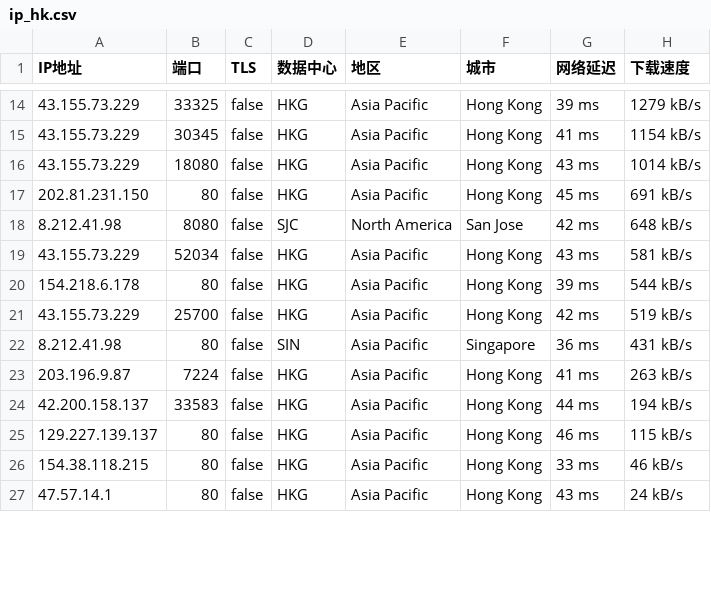
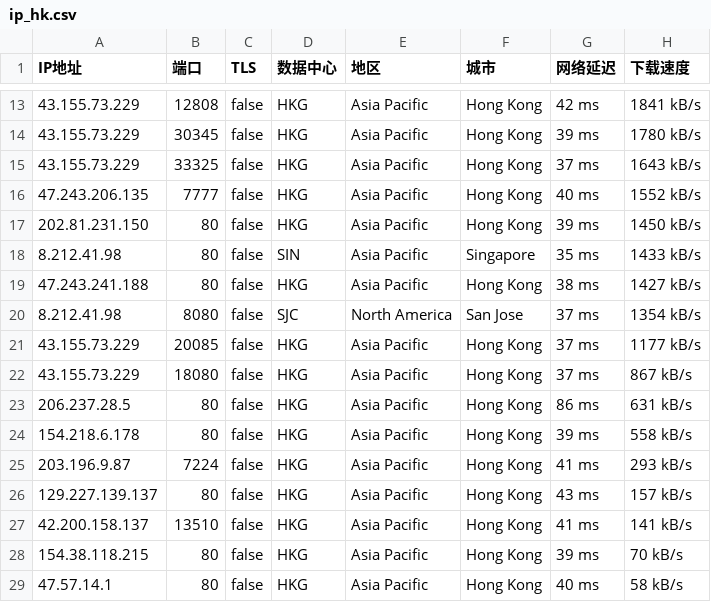
Before and after one commit to purepoorx/cfip-nsp, a CSV file: ip_hk.csv, drawn as a sheet; only a part is shown, gaps mark what is left out; the diff covers the shown part only.

```diff
--- a/ip_hk.csv
+++ b/ip_hk.csv
@@ -14,14 +13,17 @@ IP地址,端口,TLS,数据中心,地区,城市,网络延迟,下载速度
-43.155.73.229,33325,false,HKG,Asia Pacific,Hong Kong,39 ms,1279 kB/s
-43.155.73.229,30345,false,HKG,Asia Pacific,Hong Kong,41 ms,1154 kB/s
-43.155.73.229,18080,false,HKG,Asia Pacific,Hong Kong,43 ms,1014 kB/s
-202.81.231.150,80,false,HKG,Asia Pacific,Hong Kong,45 ms,691 kB/s
-8.212.41.98,8080,false,SJC,North America,San Jose,42 ms,648 kB/s
-43.155.73.229,52034,false,HKG,Asia Pacific,Hong Kong,43 ms,581 kB/s
-154.218.6.178,80,false,HKG,Asia Pacific,Hong Kong,39 ms,544 kB/s
-43.155.73.229,25700,false,HKG,Asia Pacific,Hong Kong,42 ms,519 kB/s
-8.212.41.98,80,false,SIN,Asia Pacific,Singapore,36 ms,431 kB/s
-203.196.9.87,7224,false,HKG,Asia Pacific,Hong Kong,41 ms,263 kB/s
-42.200.158.137,33583,false,HKG,Asia Pacific,Hong Kong,44 ms,194 kB/s
-129.227.139.137,80,false,HKG,Asia Pacific,Hong Kong,46 ms,115 kB/s
-154.38.118.215,80,false,HKG,Asia Pacific,Hong Kong,33 ms,46 kB/s
-47.57.14.1,80,false,HKG,Asia Pacific,Hong Kong,43 ms,24 kB/s
+43.155.73.229,12808,false,HKG,Asia Pacific,Hong Kong,42 ms,1841 kB/s
+43.155.73.229,30345,false,HKG,Asia Pacific,Hong Kong,39 ms,1780 kB/s
+43.155.73.229,33325,false,HKG,Asia Pacific,Hong Kong,37 ms,1643 kB/s
+47.243.206.135,7777,false,HKG,Asia Pacific,Hong Kong,40 ms,1552 kB/s
+202.81.231.150,80,false,HKG,Asia Pacific,Hong Kong,39 ms,1450 kB/s
+8.212.41.98,80,false,SIN,Asia Pacific,Singapore,35 ms,1433 kB/s
+47.243.241.188,80,false,HKG,Asia Pacific,Hong Kong,38 ms,1427 kB/s
+8.212.41.98,8080,false,SJC,North America,San Jose,37 ms,1354 kB/s
+43.155.73.229,20085,false,HKG,Asia Pacific,Hong Kong,37 ms,1177 kB/s
+43.155.73.229,18080,false,HKG,Asia Pacific,Hong Kong,37 ms,867 kB/s
+206.237.28.5,80,false,HKG,Asia Pacific,Hong Kong,86 ms,631 kB/s
+154.218.6.178,80,false,HKG,Asia Pacific,Hong Kong,39 ms,558 kB/s
+203.196.9.87,7224,false,HKG,Asia Pacific,Hong Kong,41 ms,293 kB/s
+129.227.139.137,80,false,HKG,Asia Pacific,Hong Kong,43 ms,157 kB/s
+42.200.158.137,13510,false,HKG,Asia Pacific,Hong Kong,41 ms,141 kB/s
+154.38.118.215,80,false,HKG,Asia Pacific,Hong Kong,39 ms,70 kB/s
+47.57.14.1,80,false,HKG,Asia Pacific,Hong Kong,40 ms,58 kB/s
```
Also changed, not shown: 1 added row, 6 removed rows and 28 edited cells elsewhere in this file, 1 other file.
